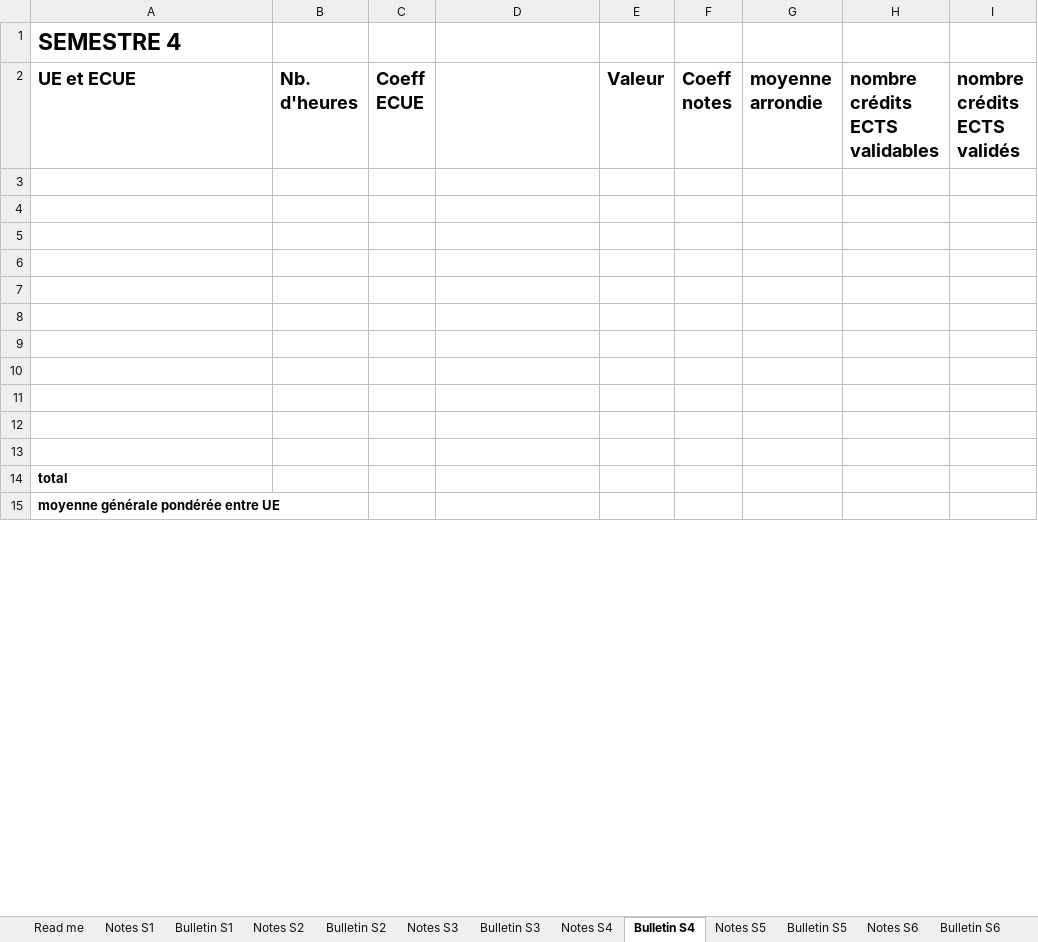
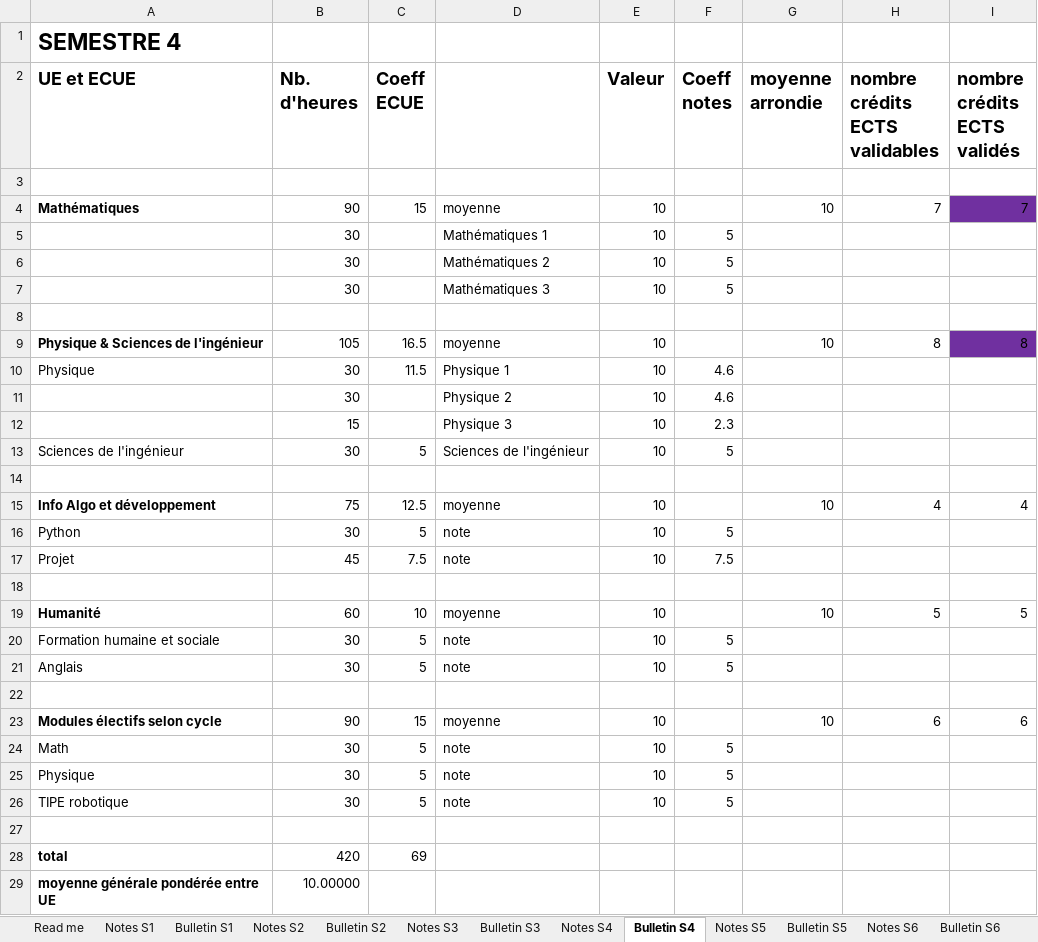
Before and after one commit to arthur5775/ISEN_Bulletin_Excel, an Excel workbook: ISEN_Bulletin_Excel.xlsx, sheet Bulletin S4, drawn as a sheet; only a part is shown; values as stored, in another font and other column widths than the file's, no borders; conditional formats not drawn; removed rows and columns are numbered as before the commit, all else as after; the diff covers the shown part only; the diff names each change by its address in the sheet, - before the commit and + after, or states it on an @@ line.

```diff
--- a/ISEN_Bulletin_Excel.xlsx (sheet Bulletin S4)
+++ b/ISEN_Bulletin_Excel.xlsx (sheet Bulletin S4)
+row 4: Mathématiques | 90 | 15 | moyenne | 10 |  | 10 | 7 | 7
+row 5:  | 30 |  | Mathématiques 1 | 10 | 5
+row 6:  | 30 |  | Mathématiques 2 | 10 | 5
+row 7:  | 30 |  | Mathématiques 3 | 10 | 5
+row 9: Physique & Sciences de l'ingénieur | 105 | 16.5 | moyenne | 10 |  | 10 | 8 | 8
+row 10: Physique | 30 | 11.5 | Physique 1 | 10 | 4.6
+row 11:  | 30 |  | Physique 2 | 10 | 4.6
+row 12:  | 15 |  | Physique 3 | 10 | 2.3
+row 13: Sciences de l'ingénieur | 30 | 5 | Sciences de l'ingénieur | 10 | 5
+row 15: Info Algo et développement | 75 | 12.5 | moyenne | 10 |  | 10 | 4 | 4
+row 16: Python | 30 | 5 | note | 10 | 5
+row 17: Projet | 45 | 7.5 | note | 10 | 7.5
+row 19: Humanité | 60 | 10 | moyenne | 10 |  | 10 | 5 | 5
+row 20: Formation humaine et sociale | 30 | 5 | note | 10 | 5
+row 21: Anglais | 30 | 5 | note | 10 | 5
+row 23: Modules électifs selon cycle | 90 | 15 | moyenne | 10 |  | 10 | 6 | 6
+row 24: Math | 30 | 5 | note | 10 | 5
+row 25: Physique | 30 | 5 | note | 10 | 5
+row 26: TIPE robotique | 30 | 5 | note | 10 | 5
-row 9: (empty)
-row 10: (empty)
-row 11: (empty)
-row 12: (empty)
-row 13: (empty)
-B28 (Nb. d'heures): (empty)
+B28 (Nb. d'heures): 420
-C28 (Coeff ECUE): (empty)
+C28 (Coeff ECUE): 69
-B29 (Nb. d'heures): (empty)
+B29 (Nb. d'heures): 10.00000
```
Also changed, not shown: 3 edited cells elsewhere in this sheet, sheet Bulletin S3, sheet Bulletin S2, sheet Bulletin S1, sheet Read me, charts or pictures.
